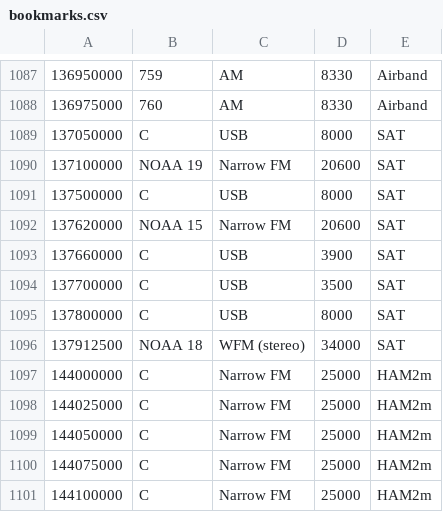
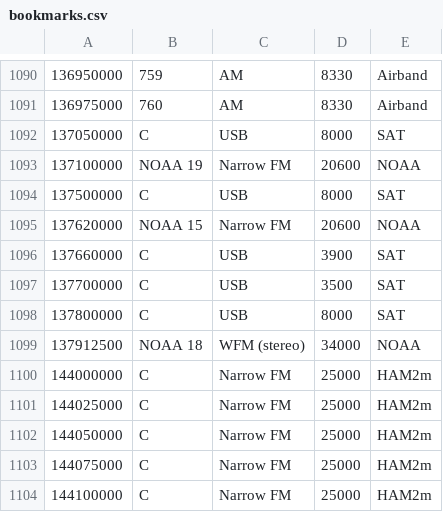
Before and after one commit to jalsaman/sdr, a CSV file: gqrx/bookmarks.csv, drawn as a sheet; only a part is shown, gaps mark what is left out; addresses are those after the commit; the diff covers the shown part only; the diff names each change by its address in the sheet, - before the commit and + after, or states it on an @@ line.

```diff
--- a/gqrx/bookmarks.csv
+++ b/gqrx/bookmarks.csv
-E1093: SAT
+E1093: NOAA
-E1095: SAT
+E1095: NOAA
-E1099: SAT
+E1099: NOAA
```
Also changed, not shown: 4 added rows, 1 removed row, 20 moved rows and 6 edited cells elsewhere in this file.
